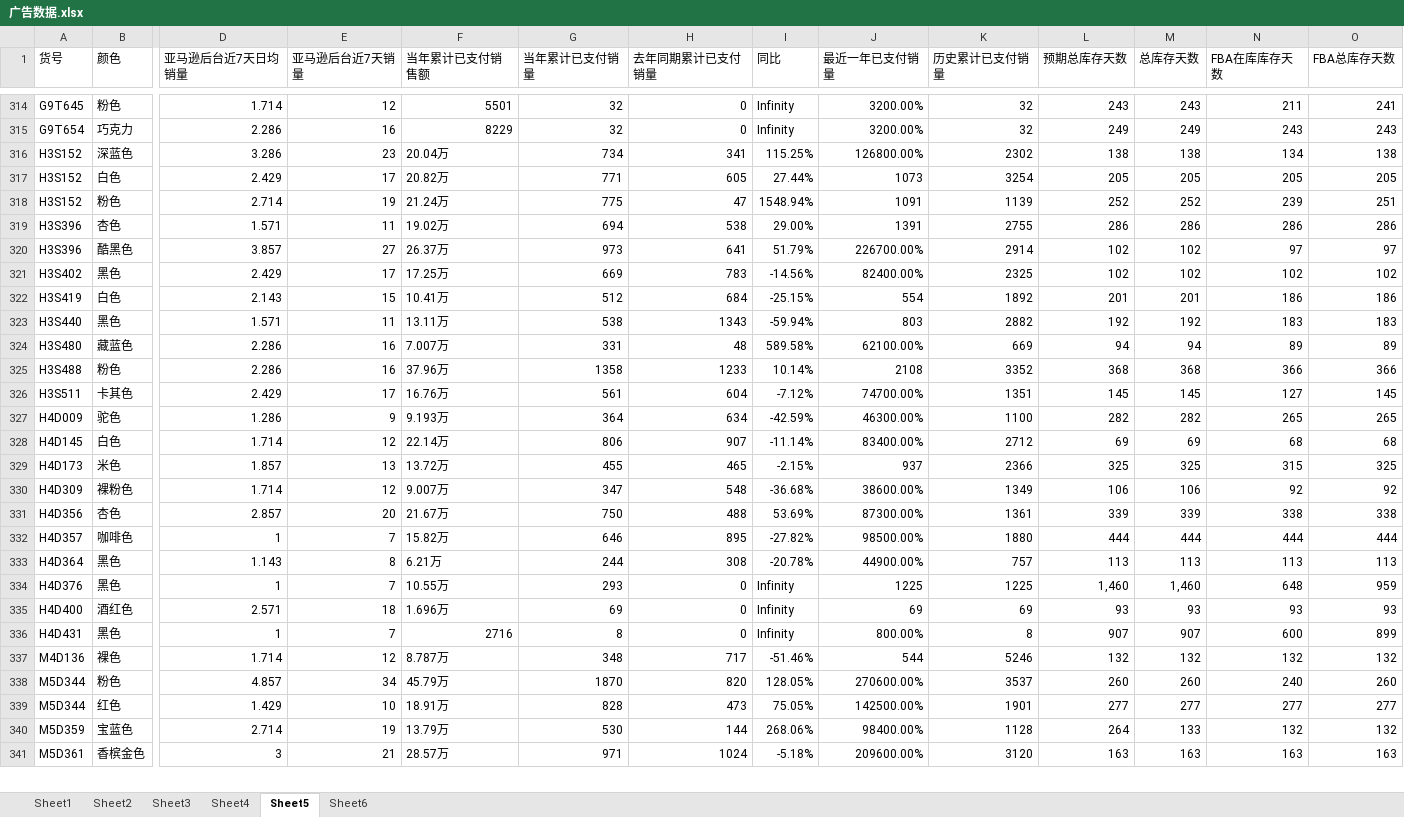
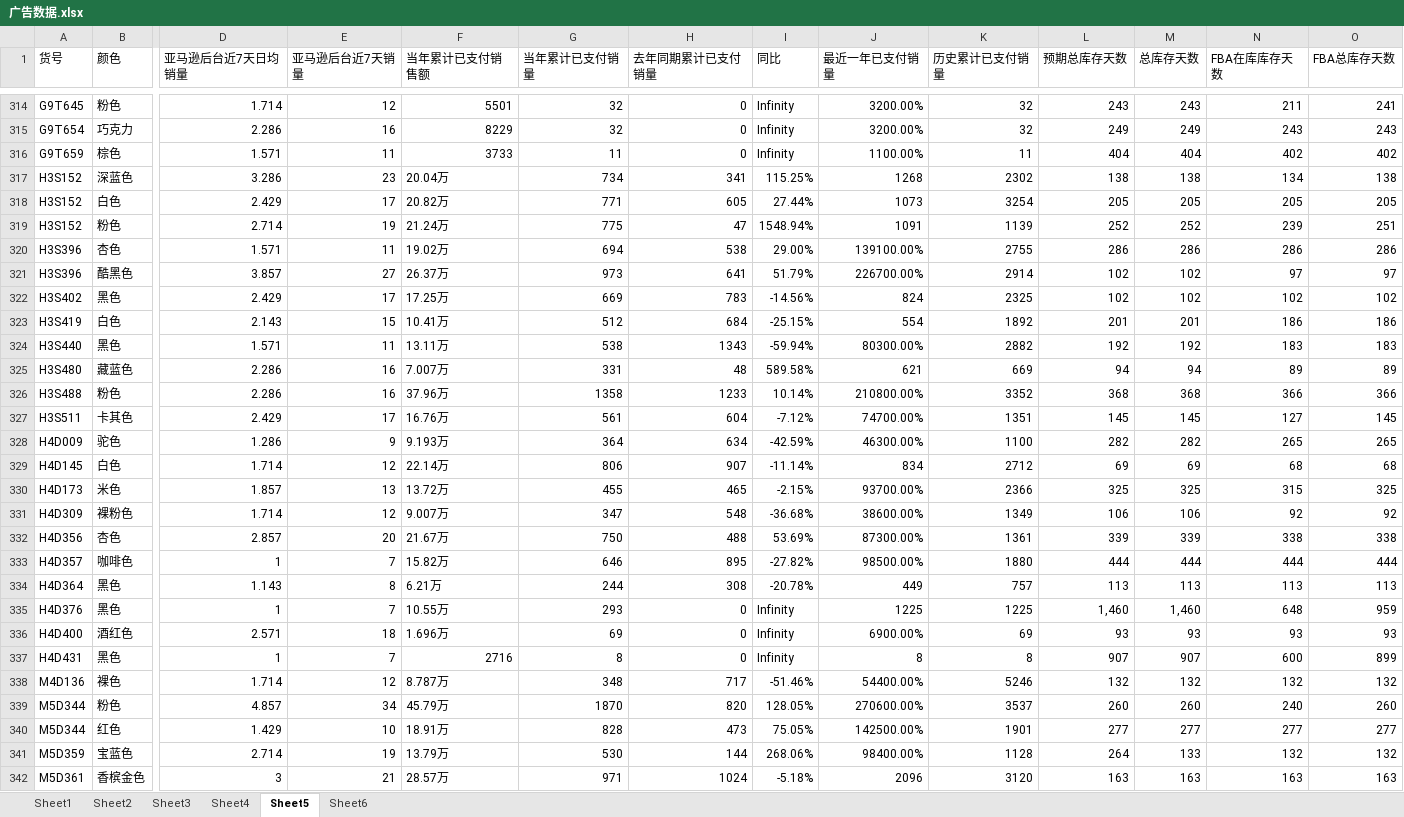
Before and after one commit to serenityconle821-design/ggkb, an Excel workbook: 广告数据.xlsx, sheet Sheet5, drawn as a sheet; only a part is shown, gaps mark what is left out; values as stored, in another font and other column widths than the file's, no borders; addresses are those after the commit; rows hold the shown columns only; the diff covers the shown part only; the diff names each change by its address in the sheet, - before the commit and + after, or states it on an @@ line.

```diff
--- a/广告数据.xlsx (sheet Sheet5)
+++ b/广告数据.xlsx (sheet Sheet5)
+row 316: G9T659 | 棕色 | 1.571 | 11 | 3733 | 11 | 0 | Infinity | 1100.00% | 11 | 404 | 404 | 402 | 402
-J317 (最近一年已支付销量): 126800.00%
+J317 (最近一年已支付销量): 1268
-J320 (最近一年已支付销量): 1391
+J320 (最近一年已支付销量): 139100.00%
-J322 (最近一年已支付销量): 82400.00%
+J322 (最近一年已支付销量): 824
-J324 (最近一年已支付销量): 803
+J324 (最近一年已支付销量): 80300.00%
-J325 (最近一年已支付销量): 62100.00%
+J325 (最近一年已支付销量): 621
-J326 (最近一年已支付销量): 2108
+J326 (最近一年已支付销量): 210800.00%
-J329 (最近一年已支付销量): 83400.00%
+J329 (最近一年已支付销量): 834
-J330 (最近一年已支付销量): 937
+J330 (最近一年已支付销量): 93700.00%
-J334 (最近一年已支付销量): 44900.00%
+J334 (最近一年已支付销量): 449
-J336 (最近一年已支付销量): 69
+J336 (最近一年已支付销量): 6900.00%
-J337 (最近一年已支付销量): 800.00%
+J337 (最近一年已支付销量): 8
-J338 (最近一年已支付销量): 544
+J338 (最近一年已支付销量): 54400.00%
-J342 (最近一年已支付销量): 209600.00%
+J342 (最近一年已支付销量): 2096
```
Also changed, not shown: 16 added rows, 2 removed rows, 171 moved rows and 106 edited cells elsewhere in this sheet, sheet Sheet6.
